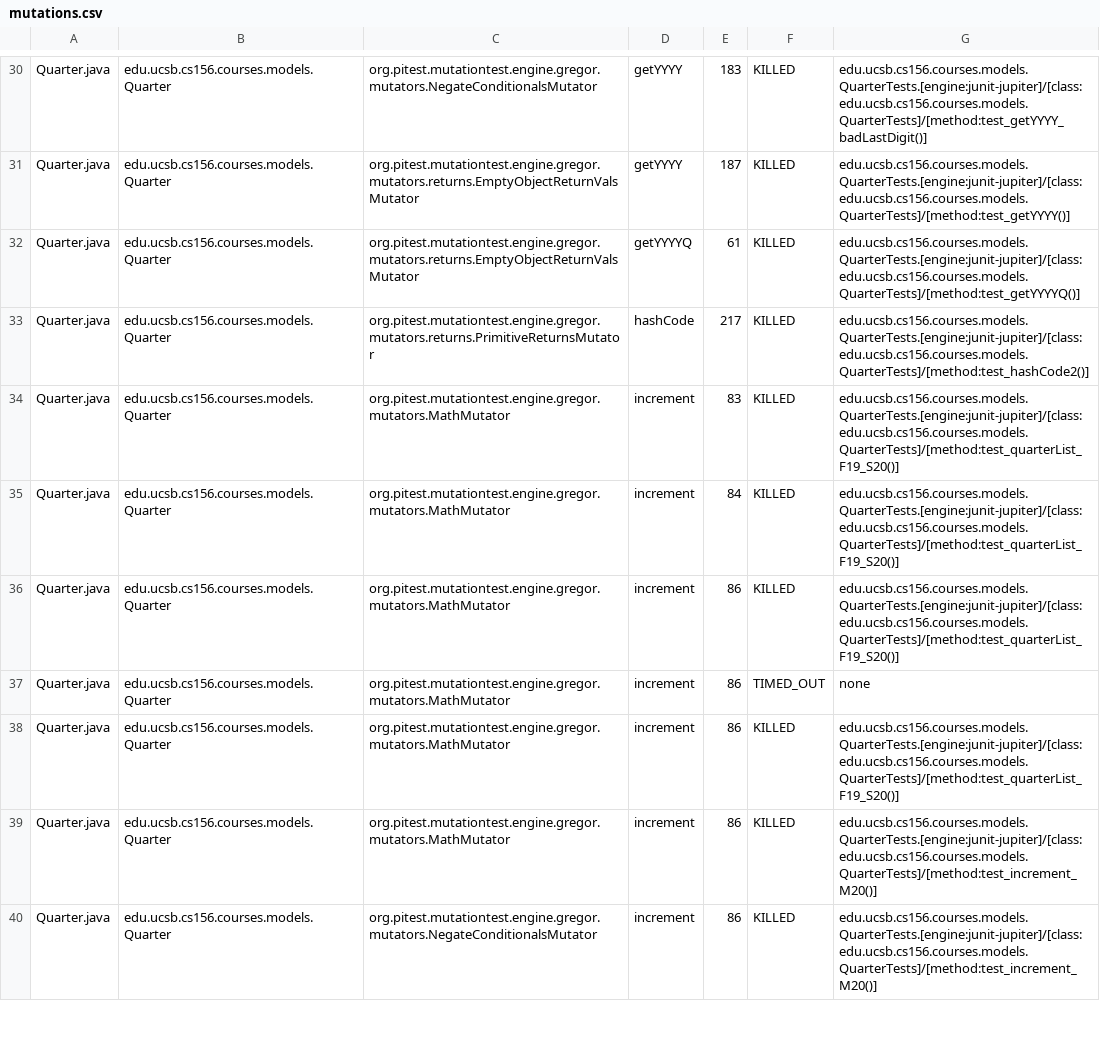
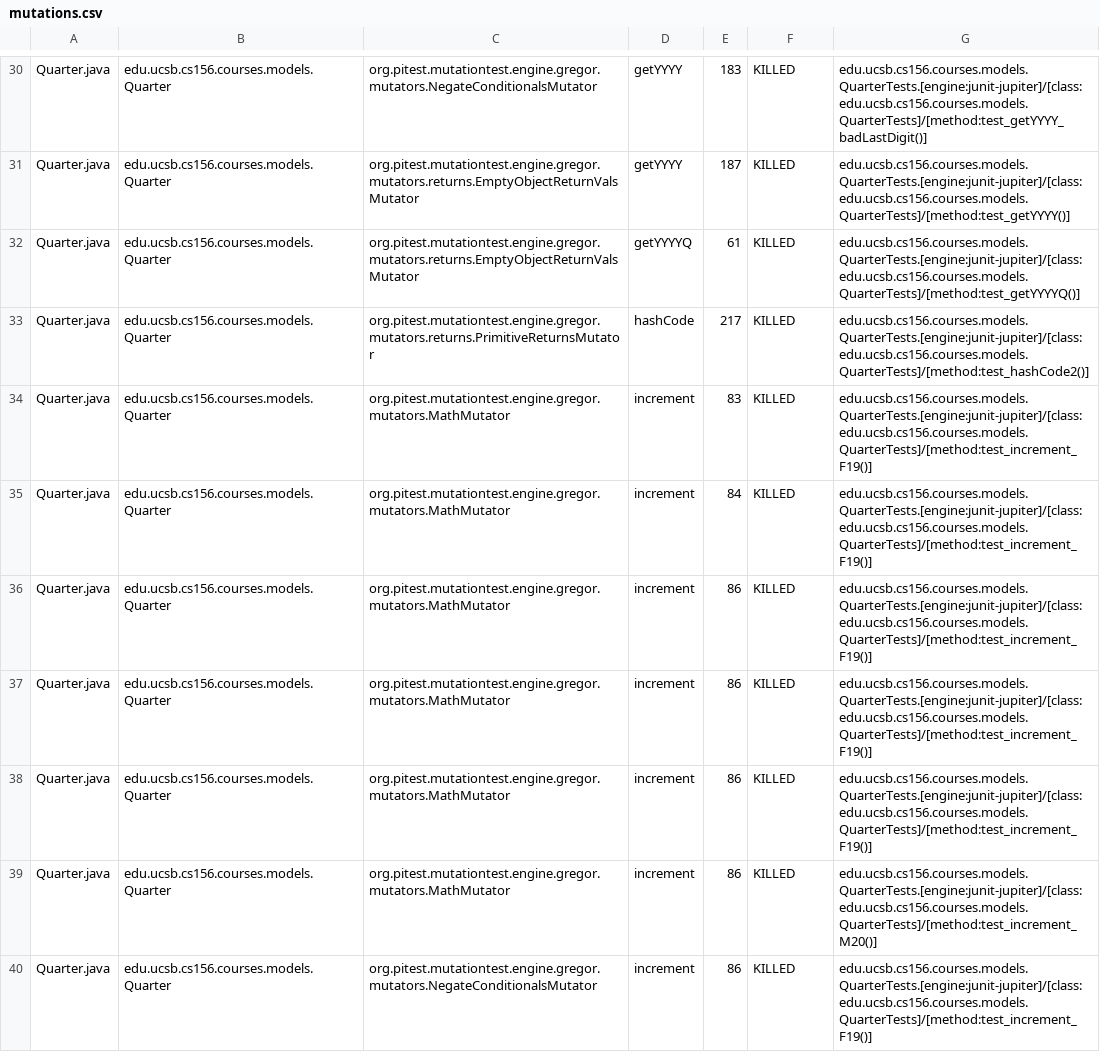
Before and after one commit to ucsb-cs156-w24/proj-courses-w24-5pm-1, a CSV file: prs/34/pitest/mutations.csv, drawn as a sheet; only a part is shown, gaps mark what is left out; the diff covers the shown part only.

Commit message:
Deploying to gh-pages from @ ucsb-cs156-w24/proj-courses-w24-5pm-1@94e6f776714c2faff42dda9e3e761e61ce111f6e 🚀

```diff
--- a/prs/34/pitest/mutations.csv
+++ b/prs/34/pitest/mutations.csv
@@ -33,8 +33,8 @@ Quarter.java,edu.ucsb.cs156.courses.models.Quarter,org.pitest.mutationtest.engin
 Quarter.java,edu.ucsb.cs156.courses.models.Quarter,org.pitest.mutationtest.engine.gregor.mutators.returns.PrimitiveReturnsMutator,hashCode,217,KILLED,edu.ucsb.cs156.courses.models.QuarterTests.[engine:junit-jupiter]/[class:edu.ucsb.cs156.courses.models.QuarterTests]/[method:test_hashCode2()]
-Quarter.java,edu.ucsb.cs156.courses.models.Quarter,org.pitest.mutationtest.engine.gregor.mutators.MathMutator,increment,83,KILLED,edu.ucsb.cs156.courses.models.QuarterTests.[engine:junit-jupiter]/[class:edu.ucsb.cs156.courses.models.QuarterTests]/[method:test_quarterList_F19_S20()]
-Quarter.java,edu.ucsb.cs156.courses.models.Quarter,org.pitest.mutationtest.engine.gregor.mutators.MathMutator,increment,84,KILLED,edu.ucsb.cs156.courses.models.QuarterTests.[engine:junit-jupiter]/[class:edu.ucsb.cs156.courses.models.QuarterTests]/[method:test_quarterList_F19_S20()]
-Quarter.java,edu.ucsb.cs156.courses.models.Quarter,org.pitest.mutationtest.engine.gregor.mutators.MathMutator,increment,86,KILLED,edu.ucsb.cs156.courses.models.QuarterTests.[engine:junit-jupiter]/[class:edu.ucsb.cs156.courses.models.QuarterTests]/[method:test_quarterList_F19_S20()]
-Quarter.java,edu.ucsb.cs156.courses.models.Quarter,org.pitest.mutationtest.engine.gregor.mutators.MathMutator,increment,86,TIMED_OUT,none
-Quarter.java,edu.ucsb.cs156.courses.models.Quarter,org.pitest.mutationtest.engine.gregor.mutators.MathMutator,increment,86,KILLED,edu.ucsb.cs156.courses.models.QuarterTests.[engine:junit-jupiter]/[class:edu.ucsb.cs156.courses.models.QuarterTests]/[method:test_quarterList_F19_S20()]
+Quarter.java,edu.ucsb.cs156.courses.models.Quarter,org.pitest.mutationtest.engine.gregor.mutators.MathMutator,increment,83,KILLED,edu.ucsb.cs156.courses.models.QuarterTests.[engine:junit-jupiter]/[class:edu.ucsb.cs156.courses.models.QuarterTests]/[method:test_increment_F19()]
+Quarter.java,edu.ucsb.cs156.courses.models.Quarter,org.pitest.mutationtest.engine.gregor.mutators.MathMutator,increment,84,KILLED,edu.ucsb.cs156.courses.models.QuarterTests.[engine:junit-jupiter]/[class:edu.ucsb.cs156.courses.models.QuarterTests]/[method:test_increment_F19()]
+Quarter.java,edu.ucsb.cs156.courses.models.Quarter,org.pitest.mutationtest.engine.gregor.mutators.MathMutator,increment,86,KILLED,edu.ucsb.cs156.courses.models.QuarterTests.[engine:junit-jupiter]/[class:edu.ucsb.cs156.courses.models.QuarterTests]/[method:test_increment_F19()]
+Quarter.java,edu.ucsb.cs156.courses.models.Quarter,org.pitest.mutationtest.engine.gregor.mutators.MathMutator,increment,86,KILLED,edu.ucsb.cs156.courses.models.QuarterTests.[engine:junit-jupiter]/[class:edu.ucsb.cs156.courses.models.QuarterTests]/[method:test_increment_F19()]
+Quarter.java,edu.ucsb.cs156.courses.models.Quarter,org.pitest.mutationtest.engine.gregor.mutators.MathMutator,increment,86,KILLED,edu.ucsb.cs156.courses.models.QuarterTests.[engine:junit-jupiter]/[class:edu.ucsb.cs156.courses.models.QuarterTests]/[method:test_increment_F19()]
 Quarter.java,edu.ucsb.cs156.courses.models.Quarter,org.pitest.mutationtest.engine.gregor.mutators.MathMutator,increment,86,KILLED,edu.ucsb.cs156.courses.models.QuarterTests.[engine:junit-jupiter]/[class:edu.ucsb.cs156.courses.models.QuarterTests]/[method:test_increment_M20()]
-Quarter.java,edu.ucsb.cs156.courses.models.Quarter,org.pitest.mutationtest.engine.gregor.mutators.NegateConditionalsMutator,increment,86,KILLED,edu.ucsb.cs156.courses.models.QuarterTests.[engine:junit-jupiter]/[class:edu.ucsb.cs156.courses.models.QuarterTests]/[method:test_increment_M20()]
+Quarter.java,edu.ucsb.cs156.courses.models.Quarter,org.pitest.mutationtest.engine.gregor.mutators.NegateConditionalsMutator,increment,86,KILLED,edu.ucsb.cs156.courses.models.QuarterTests.[engine:junit-jupiter]/[class:edu.ucsb.cs156.courses.models.QuarterTests]/[method:test_increment_F19()]
```
Also changed, not shown: 73 edited cells elsewhere in this file, 39 other files.
